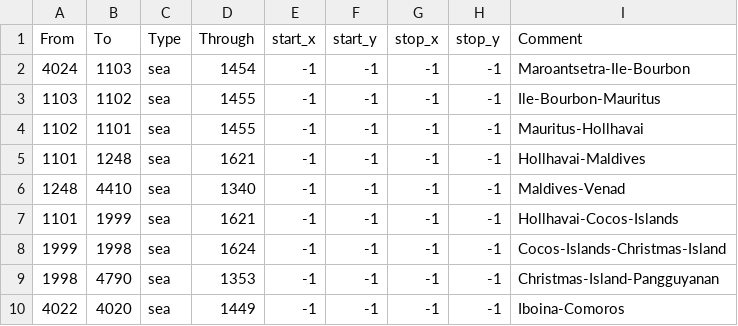
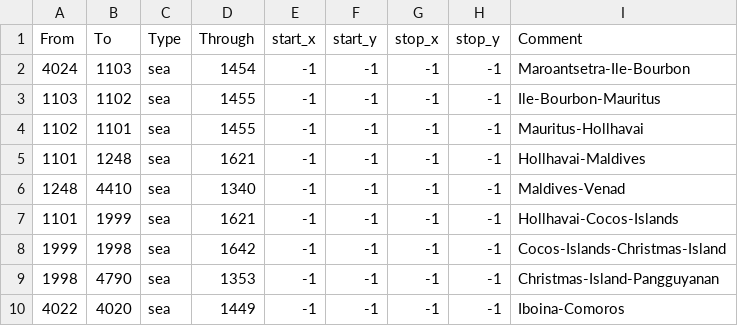
Before and after one commit to GerardoITA/2026geckoitaly, a CSV file: map/adjacencies.csv, drawn as a sheet; only a part is shown.

Commit message:
fix a typo on a crossing

```diff
--- a/map/adjacencies.csv
+++ b/map/adjacencies.csv
@@ -7,3 +7,3 @@ From;To;Type;Through;start_x;start_y;stop_x;stop_y;Comment
 1101;1999;sea;1621;-1;-1;-1;-1;Hollhavai-Cocos-Islands
-1999;1998;sea;1624;-1;-1;-1;-1;Cocos-Islands-Christmas-Island
+1999;1998;sea;1642;-1;-1;-1;-1;Cocos-Islands-Christmas-Island
 1998;4790;sea;1353;-1;-1;-1;-1;Christmas-Island-Pangguyanan
```
